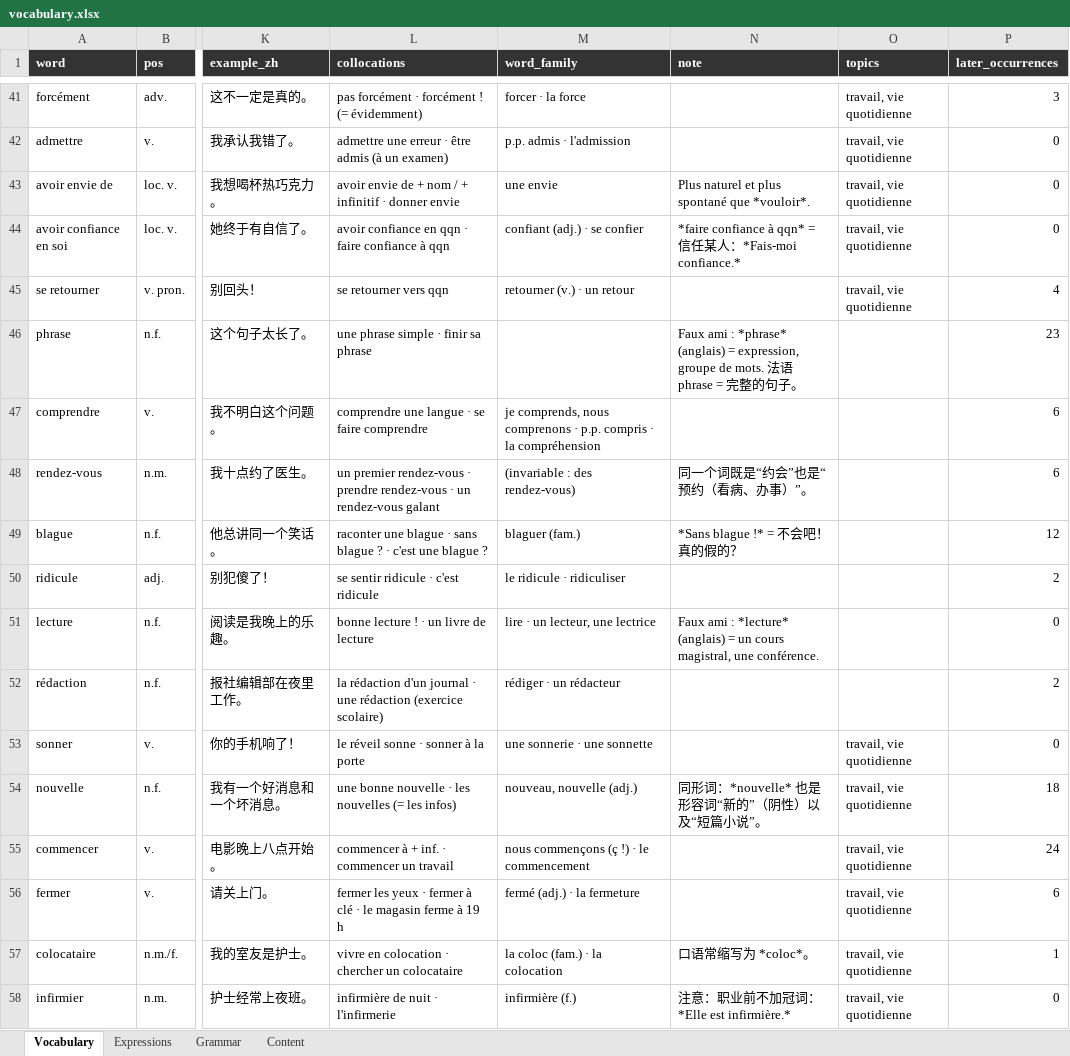
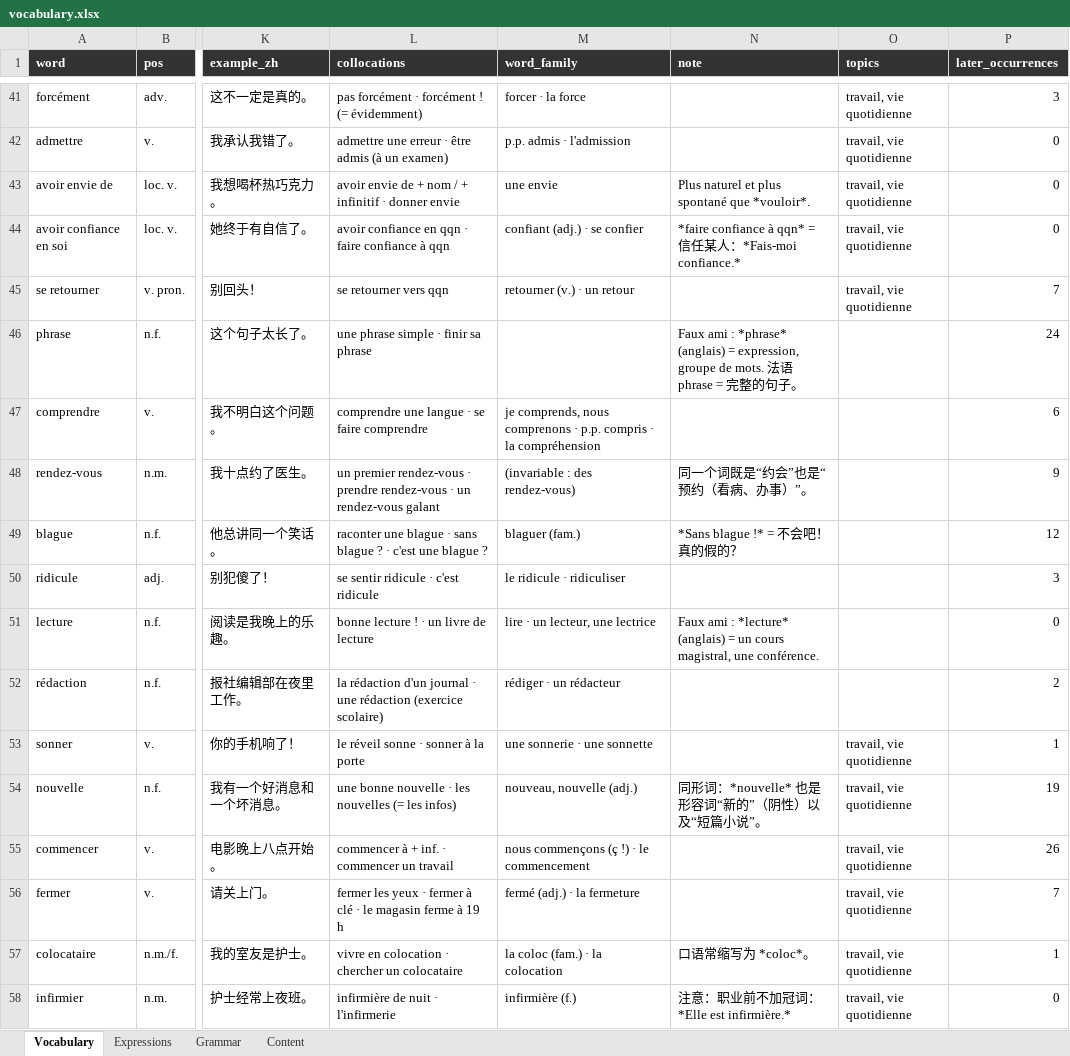
Before and after one commit to YaoqianM/FrGrammarBook, an Excel workbook: french-world/deliverables/vocabulary.xlsx, sheet Vocabulary, drawn as a sheet; only a part is shown, gaps mark what is left out; values as stored, in another font and other column widths than the file's, no borders; the diff covers the shown part only; the diff names each change by its address in the sheet, - before the commit and + after, or states it on an @@ line.

```diff
--- a/french-world/deliverables/vocabulary.xlsx (sheet Vocabulary)
+++ b/french-world/deliverables/vocabulary.xlsx (sheet Vocabulary)
-P45 (later_occurrences): 4
+P45 (later_occurrences): 7
-P46 (later_occurrences): 23
+P46 (later_occurrences): 24
-P48 (later_occurrences): 6
+P48 (later_occurrences): 9
-P50 (later_occurrences): 2
+P50 (later_occurrences): 3
-P53 (later_occurrences): 0
+P53 (later_occurrences): 1
-P54 (later_occurrences): 18
+P54 (later_occurrences): 19
-P55 (later_occurrences): 24
+P55 (later_occurrences): 26
-P56 (later_occurrences): 6
+P56 (later_occurrences): 7
```
Also changed, not shown: 116 added rows and 234 edited cells elsewhere in this sheet, sheet Content, sheet Grammar, 11 other files.
